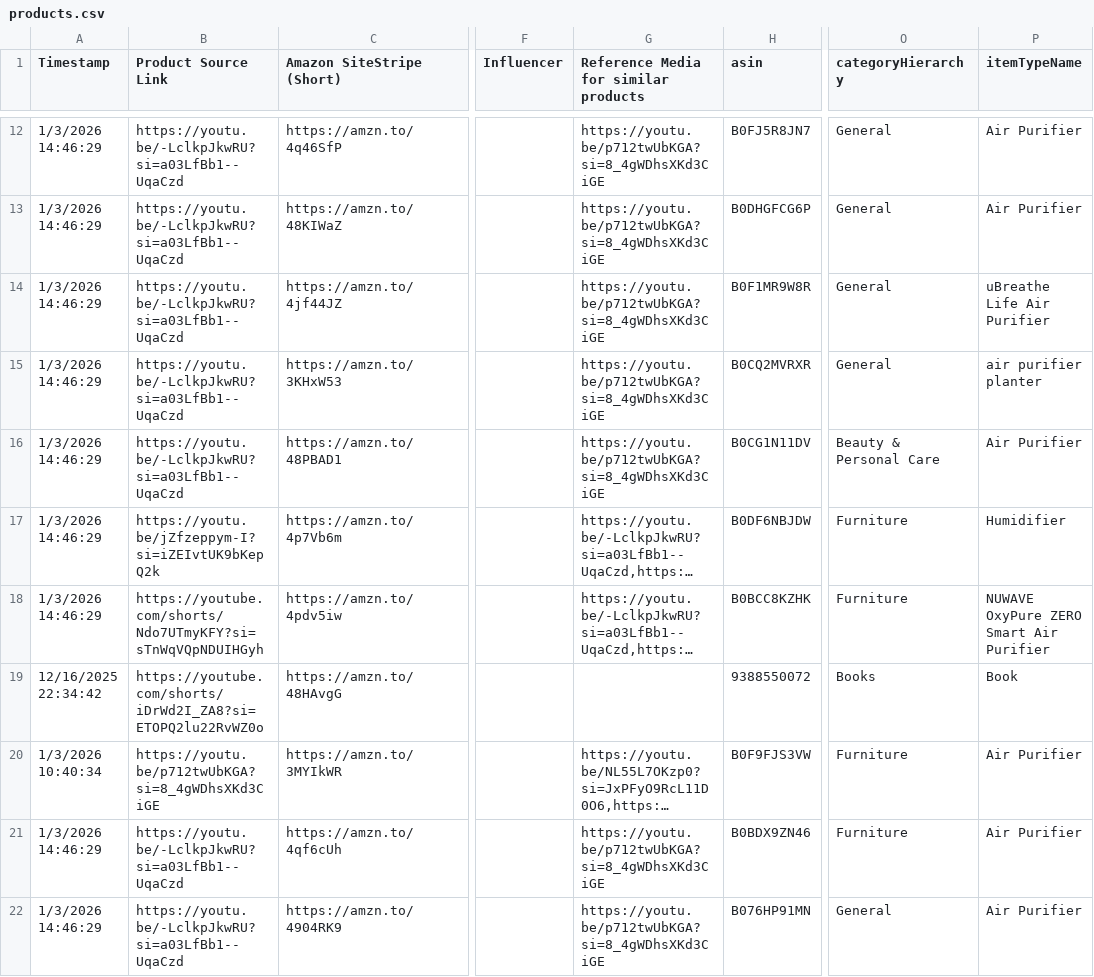
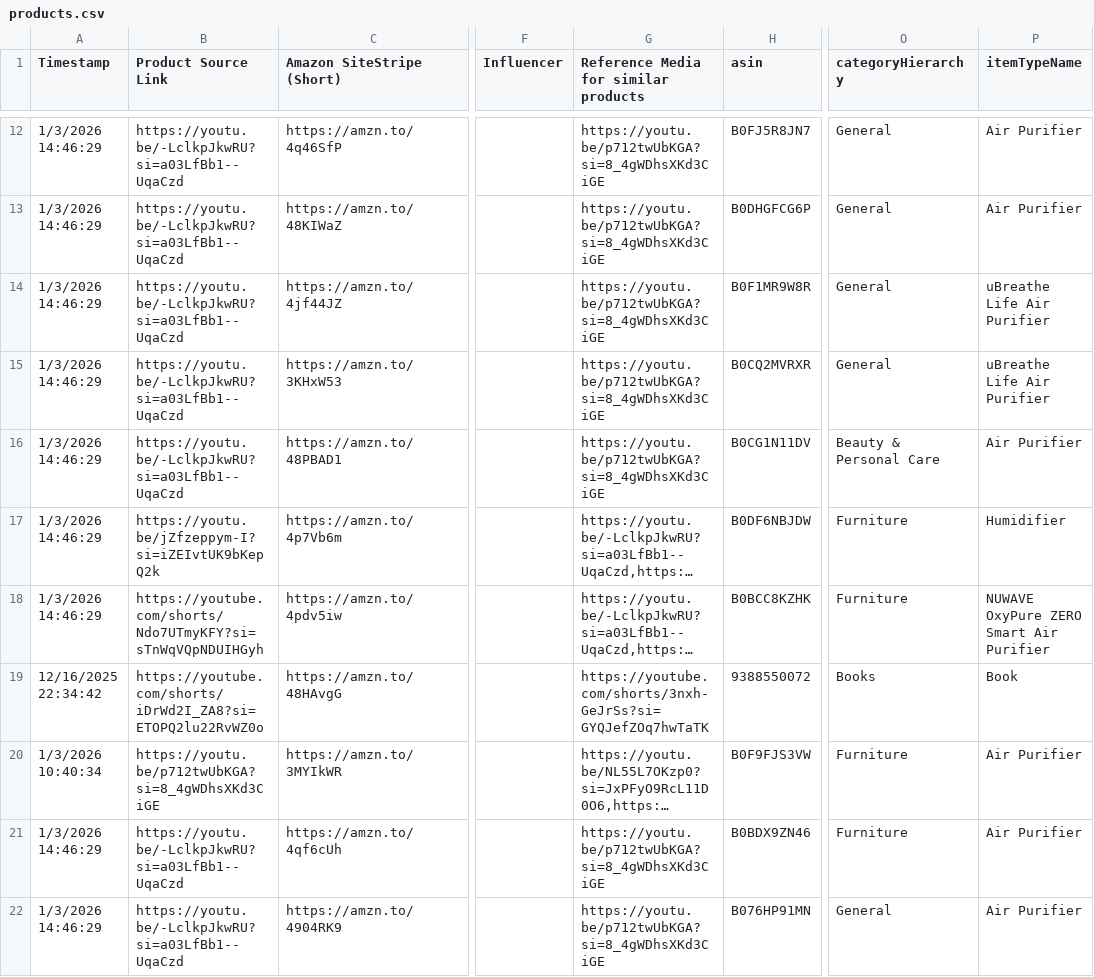
Before and after one commit to JOLT-dailyAi/VibeDrips, a CSV file: data/products.csv, drawn as a sheet; only a part is shown, gaps mark what is left out; long unchanged cells end in …; the diff covers the shown part only; the diff names each change by its address in the sheet, - before the commit and + after, or states it on an @@ line.

Commit message:
Update products data - 2026-01-04T00:08:37.599+05:30

```diff
--- a/data/products.csv
+++ b/data/products.csv
-P15 (itemTypeName): air purifier planter
+P15 (itemTypeName): uBreathe Life Air Purifier
-G19: (empty)
+G19: https://youtube.com/shorts/3nxh-GeJrSs?si=GYQJefZOq7hwTaTK
```
Also changed, not shown: 13 edited cells elsewhere in this file.
